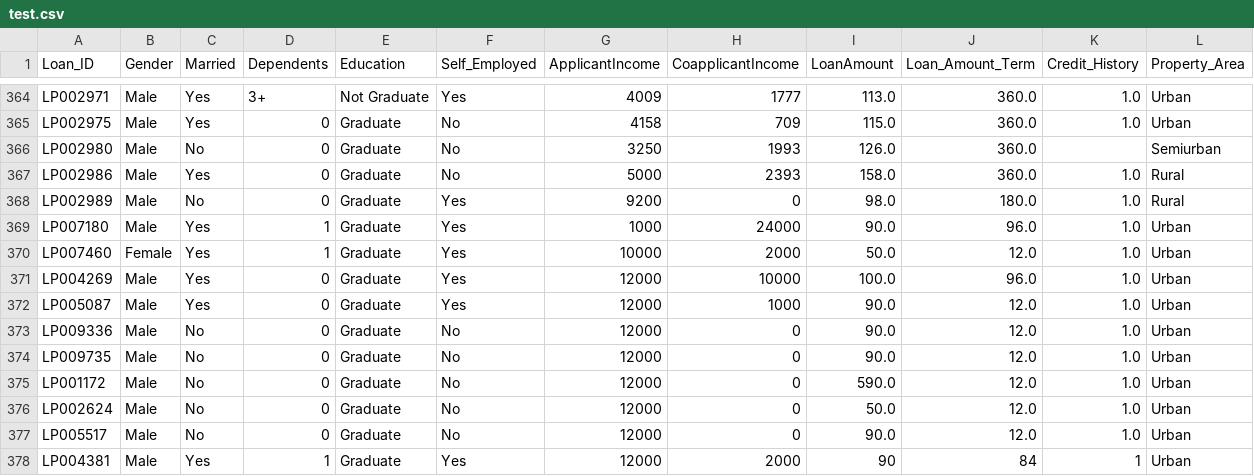
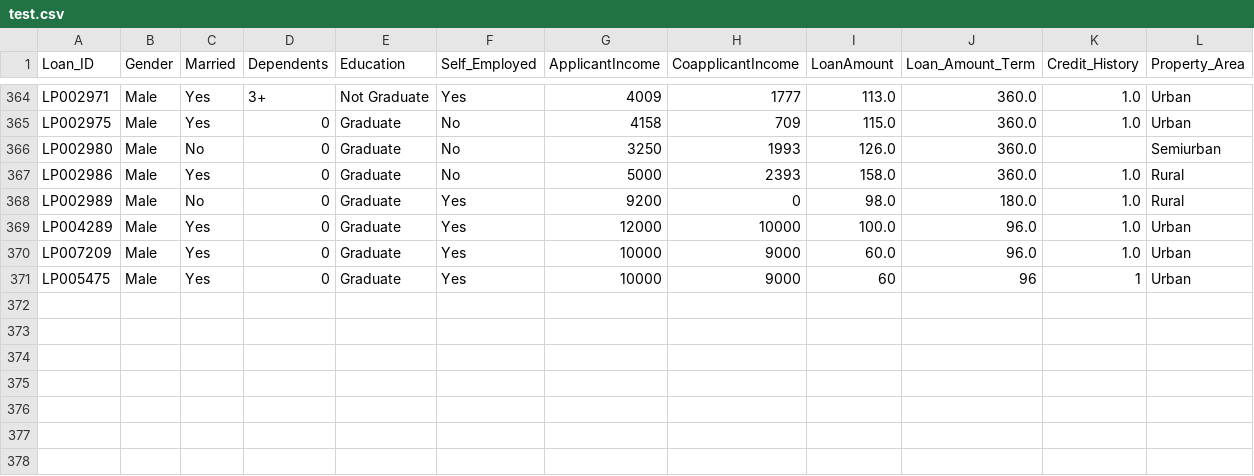
Before and after one commit to aaronk123/Semester-3-Group-Project, a CSV file: test.csv, drawn as a sheet; only a part is shown, gaps mark what is left out.

```diff
--- a/test.csv
+++ b/test.csv
@@ -368,11 +368,4 @@ LP002986,Male,Yes,0,Graduate,No,5000,2393,158.0,360.0,1.0,Rural
 LP002989,Male,No,0,Graduate,Yes,9200,0,98.0,180.0,1.0,Rural
-LP007180,Male,Yes,1,Graduate,Yes,1000,24000,90.0,96.0,1.0,Urban
-LP007460,Female,Yes,1,Graduate,Yes,10000,2000,50.0,12.0,1.0,Urban
-LP004269,Male,Yes,0,Graduate,Yes,12000,10000,100.0,96.0,1.0,Urban
-LP005087,Male,Yes,0,Graduate,Yes,12000,1000,90.0,12.0,1.0,Urban
-LP009336,Male,No,0,Graduate,No,12000,0,90.0,12.0,1.0,Urban
-LP009735,Male,No,0,Graduate,No,12000,0,90.0,12.0,1.0,Urban
-LP001172,Male,No,0,Graduate,No,12000,0,590.0,12.0,1.0,Urban
-LP002624,Male,No,0,Graduate,No,12000,0,50.0,12.0,1.0,Urban
-LP005517,Male,No,0,Graduate,No,12000,0,90.0,12.0,1.0,Urban
-LP004381,Male,Yes,1,Graduate,Yes,12000,2000,90,84,1,Urban
+LP004289,Male,Yes,0,Graduate,Yes,12000,10000,100.0,96.0,1.0,Urban
+LP007209,Male,Yes,0,Graduate,Yes,10000,9000,60.0,96.0,1.0,Urban
+LP005475,Male,Yes,0,Graduate,Yes,10000,9000,60,96,1,Urban
```
Also changed, not shown: output.csv, sample_submission.csv, 2 other files.
